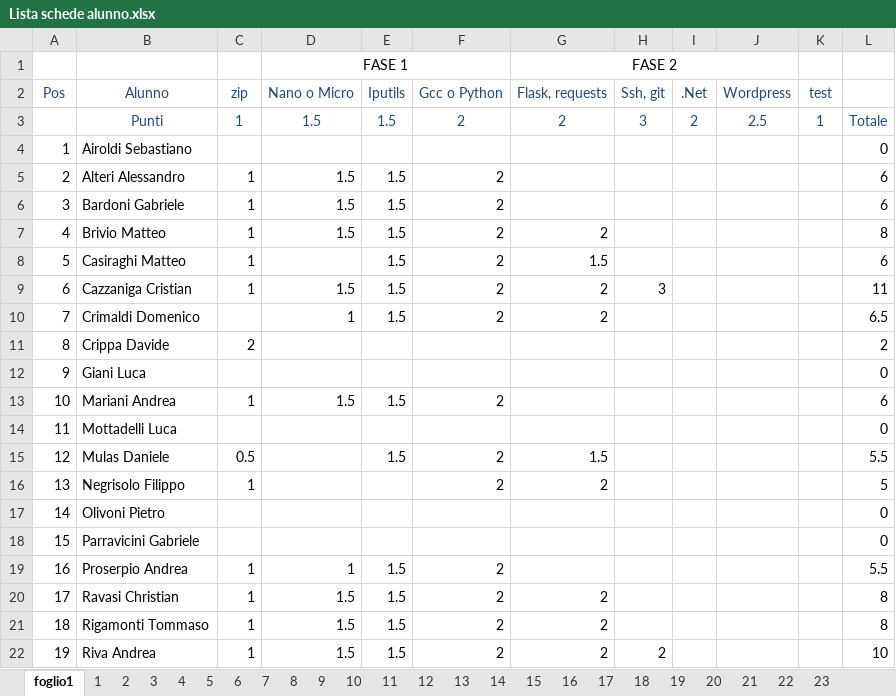
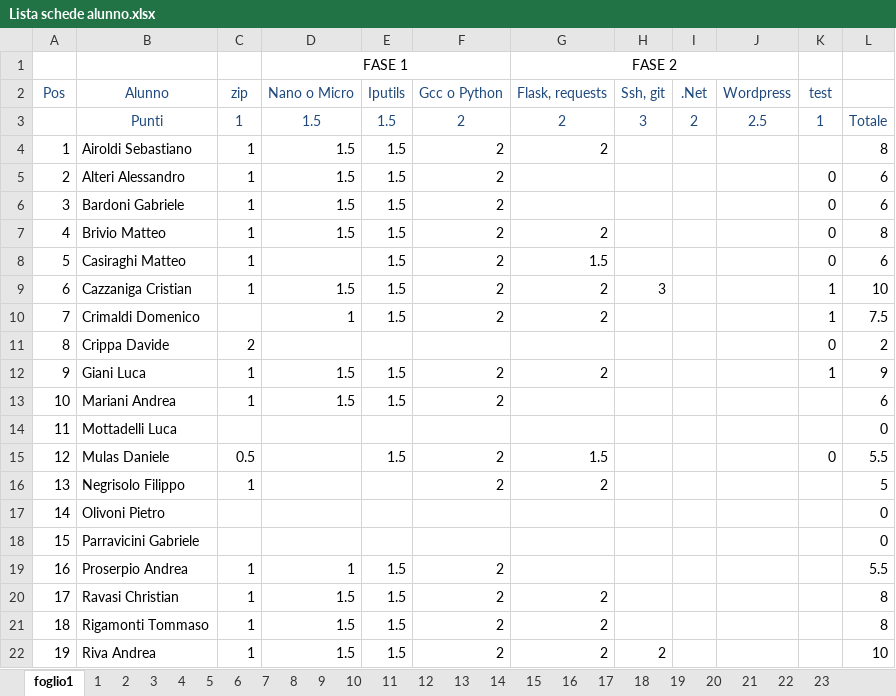
Before and after one commit to EliaSalerno/Ver_quinte, an Excel workbook: Lista schede alunno.xlsx, sheet foglio1, drawn as a sheet; only a part is shown; values as stored, in another font and other column widths than the file's, no borders; conditional formats not drawn; the diff names each change by its address in the sheet, - before the commit and + after, or states it on an @@ line.

```diff
--- a/Lista schede alunno.xlsx (sheet foglio1)
+++ b/Lista schede alunno.xlsx (sheet foglio1)
-C4 (zip): (empty)
+C4 (zip): 1
-D4 (Nano o Micro): (empty)
+D4 (Nano o Micro): 1.5
-E4 (Iputils): (empty)
+E4 (Iputils): 1.5
-F4 (Gcc o Python): (empty)
+F4 (Gcc o Python): 2
-G4 (Flask, requests): (empty)
+G4 (Flask, requests): 2
-L4: 0
+L4: 8
-K5:K8 (test): (empty)
+K5:K8 (test): 0
-K9:K10 (test): (empty)
+K9:K10 (test): 1
-L9: 11
+L9: 10
-L10: 6.5
+L10: 7.5
-K11 (test): (empty)
+K11 (test): 0
-C12 (zip): (empty)
+C12 (zip): 1
-D12 (Nano o Micro): (empty)
+D12 (Nano o Micro): 1.5
-E12 (Iputils): (empty)
+E12 (Iputils): 1.5
-F12 (Gcc o Python): (empty)
+F12 (Gcc o Python): 2
-G12 (Flask, requests): (empty)
+G12 (Flask, requests): 2
-K12 (test): (empty)
+K12 (test): 1
-L12: 0
+L12: 9
-K15 (test): (empty)
+K15 (test): 0
```
Also changed, not shown: 9 other files.
